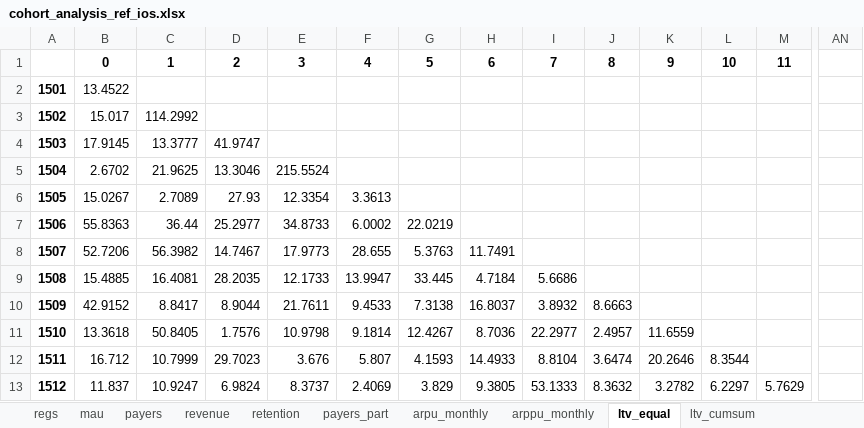
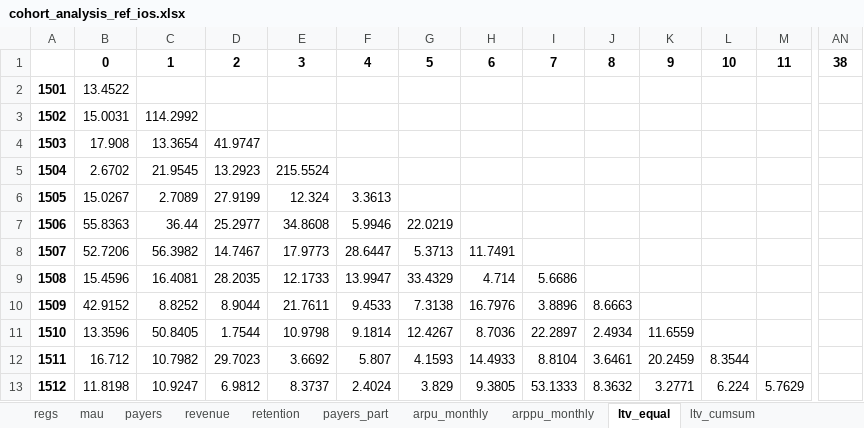
Before and after one commit to finegrip/TopfaceAnalytics, an Excel workbook: cohort analysis/out_round/cohort_analysis_ref_ios.xlsx, sheet ltv_equal, drawn as a sheet; only a part is shown, gaps mark what is left out; values as stored, in another font and other column widths than the file's, no borders; the diff covers the shown part only; the diff names each change by its address in the sheet, - before the commit and + after, or states it on an @@ line.

```diff
--- a/cohort analysis/out_round/cohort_analysis_ref_ios.xlsx (sheet ltv_equal)
+++ b/cohort analysis/out_round/cohort_analysis_ref_ios.xlsx (sheet ltv_equal)
-AN1: (empty)
+AN1: 38
-B3: 15.017
+B3: 15.0031
-B4: 17.9145
+B4: 17.908
-C4: 13.3777
+C4: 13.3654
-C5: 21.9625
+C5: 21.9545
-D5: 13.3046
+D5: 13.2923
-D6: 27.93
+D6: 27.9199
-E6: 12.3354
+E6: 12.324
-E7: 34.8733
+E7: 34.8608
-F7: 6.0002
+F7: 5.9946
-F8: 28.655
+F8: 28.6447
-G8: 5.3763
+G8: 5.3713
-B9: 15.4885
+B9: 15.4596
-G9: 33.445
+G9: 33.4329
-H9: 4.7184
+H9: 4.714
-C10: 8.8417
+C10: 8.8252
-H10: 16.8037
+H10: 16.7976
-I10: 3.8932
+I10: 3.8896
-B11: 13.3618
+B11: 13.3596
-D11: 1.7576
+D11: 1.7544
-I11: 22.2977
+I11: 22.2897
-J11: 2.4957
+J11: 2.4934
-C12: 10.7999
+C12: 10.7982
-E12: 3.676
+E12: 3.6692
-J12: 3.6474
+J12: 3.6461
-K12: 20.2646
+K12: 20.2459
-B13: 11.837
+B13: 11.8198
-D13: 6.9824
+D13: 6.9812
-F13: 2.4069
+F13: 2.4024
-K13: 3.2782
+K13: 3.2771
-L13: 6.2297
+L13: 6.224
```
Also changed, not shown: 1 added row and 322 edited cells elsewhere in this sheet, sheet ltv_cumsum, sheet mau, sheet arpu_monthly, sheet payers_part, sheet retention, sheet payers, 3 more sheets, cohort analysis/out_round/cohort_analysis_notref_android.xlsx, cohort analysis/out_round/cohort_analysis_notref_ios.xlsx, 16 other files.
